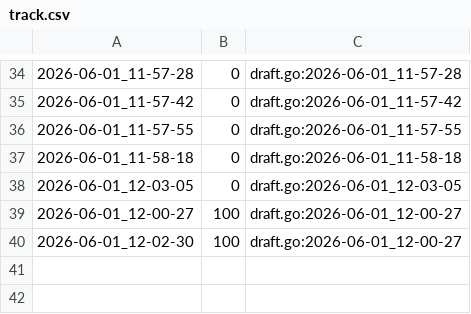
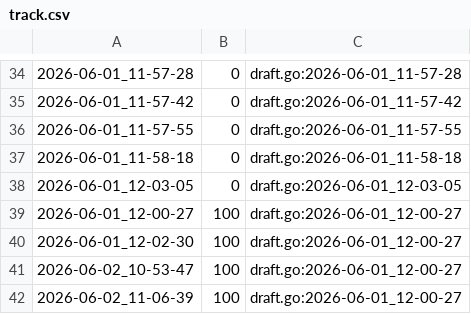
Before and after one commit to qxcode-course/ed-seg-bloco-a-CamilaS-coder, a CSV file: .tko/track/ed@diagonal/track.csv, drawn as a sheet; only a part is shown, gaps mark what is left out; the diff names each change by its address in the sheet, - before the commit and + after, or states it on an @@ line.

```diff
--- a/.tko/track/ed@diagonal/track.csv
+++ b/.tko/track/ed@diagonal/track.csv
+row 41: 2026-06-02_10-53-47 | 100 | draft.go:2026-06-01_12-00-27
+row 42: 2026-06-02_11-06-39 | 100 | draft.go:2026-06-01_12-00-27
```
Also changed, not shown: .tko/track/ed@enesimo/track.csv, 12 other files.
